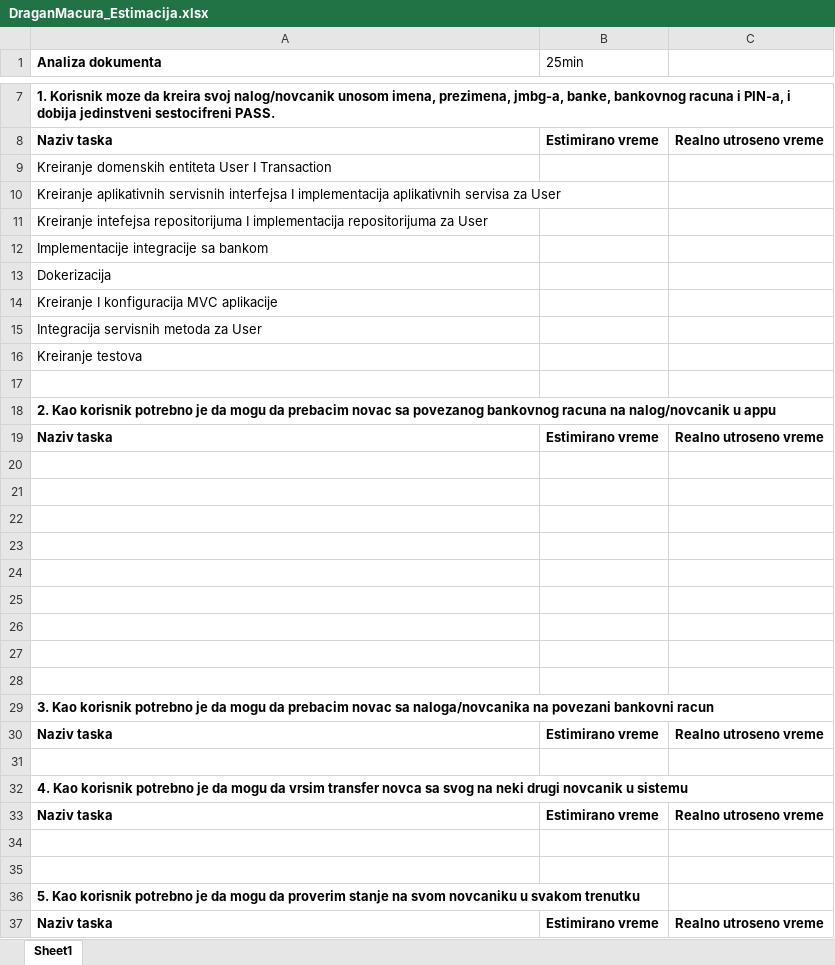
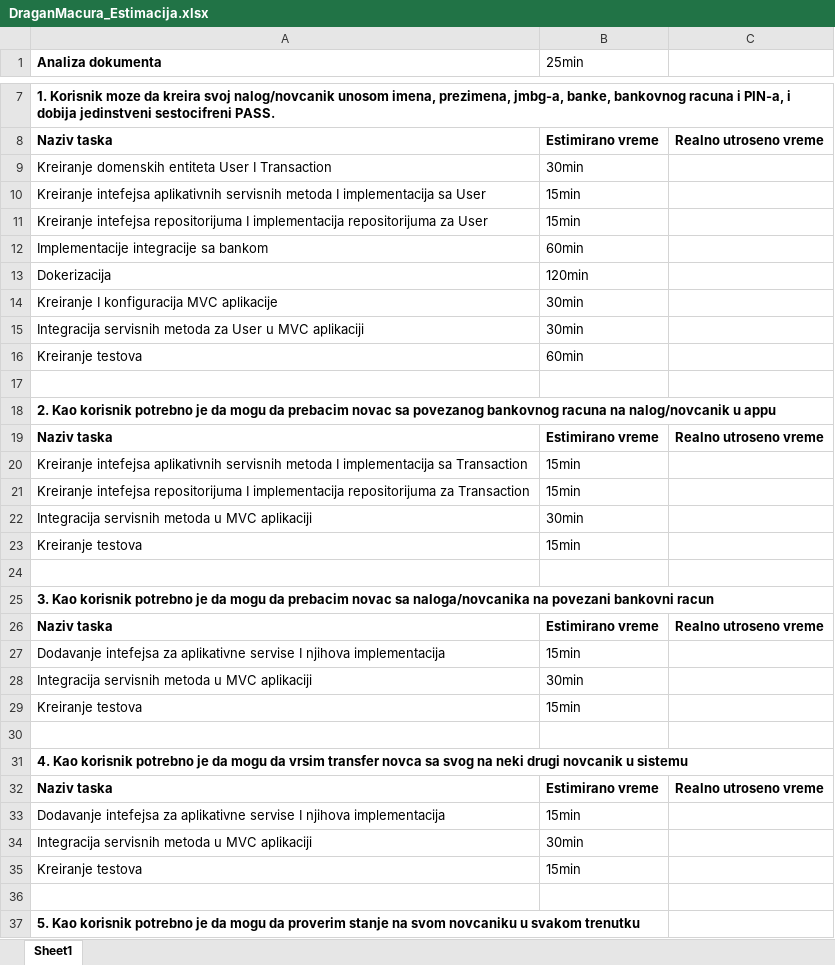
Before and after one commit to mackecar/PaymentServicesDirectiveProject, an Excel workbook: DraganMacura_Estimacija.xlsx, sheet Sheet1, drawn as a sheet; only a part is shown, gaps mark what is left out; the shorter side is filled out with more unchanged rows; values as stored, in another font and other column widths than the file's, no borders; removed rows and columns are numbered as before the commit, all else as after; the diff covers the shown part only; the diff names each change by its address in the sheet, - before the commit and + after, or states it on an @@ line.

Commit message:
Added rest of task and estimation for all tasks.

```diff
--- a/DraganMacura_Estimacija.xlsx (sheet Sheet1)
+++ b/DraganMacura_Estimacija.xlsx (sheet Sheet1)
-B9 (25min): (empty)
+B9 (25min): 30min
-row 10: Kreiranje aplikativnih servisnih interfejsa I implementacija aplikativnih servisa za User
+row 10: Kreiranje intefejsa aplikativnih servisnih metoda I implementacija sa User | 15min
-B11 (25min): (empty)
+B11 (25min): 15min
-B12 (25min): (empty)
+B12 (25min): 60min
-B13 (25min): (empty)
+B13 (25min): 120min
-B14 (25min): (empty)
+B14 (25min): 30min
-row 15: Integracija servisnih metoda za User
+row 15: Integracija servisnih metoda za User u MVC aplikaciji | 30min
-B16 (25min): (empty)
+B16 (25min): 60min
-row 20: (empty)
+row 20: Kreiranje intefejsa aplikativnih servisnih metoda I implementacija sa Transaction | 15min
-row 21: (empty)
+row 21: Kreiranje intefejsa repositorijuma I implementacija repositorijuma za Transaction | 15min
-row 22: (empty)
+row 22: Integracija servisnih metoda u MVC aplikaciji | 30min
-row 23: (empty)
+row 23: Kreiranje testova | 15min
-row 24: (empty)
-row 25: (empty)
-row 26: (empty)
-row 27: (empty)
+row 27: Dodavanje intefejsa za aplikativne servise I njihova implementacija | 15min
+row 28: Integracija servisnih metoda u MVC aplikaciji | 30min
+row 29: Kreiranje testova | 15min
-row 33: (empty)
+row 33: Dodavanje intefejsa za aplikativne servise I njihova implementacija | 15min
+row 34: Integracija servisnih metoda u MVC aplikaciji | 30min
+row 35: Kreiranje testova | 15min
```
Also changed, not shown: 15 added rows and 13 edited cells elsewhere in this sheet.
